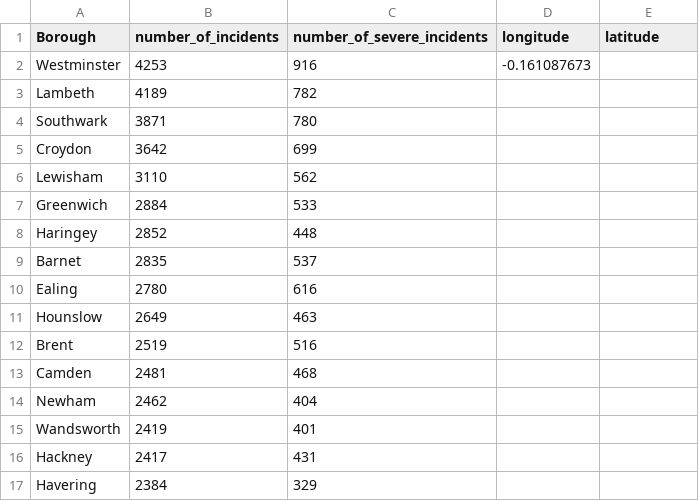
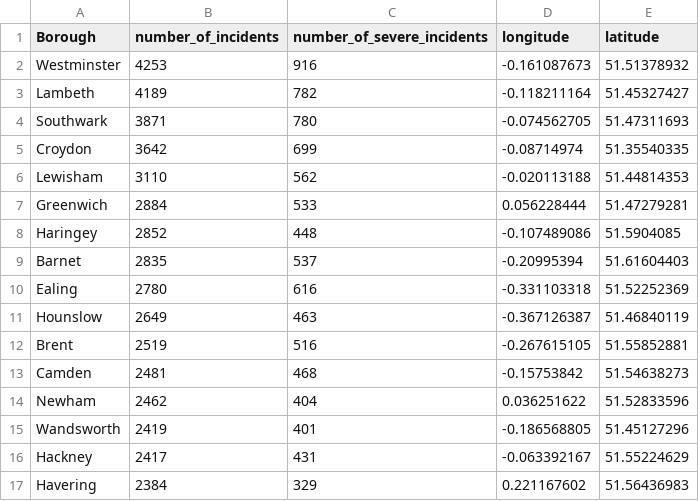
Before and after one commit to MasonLeeCity123/Data, a CSV file: CSVForQuestion1.csv, drawn as a sheet; only a part is shown; the diff covers the shown part only.

Commit message:
Update CSVForQuestion1.csv

```diff
--- a/CSVForQuestion1.csv
+++ b/CSVForQuestion1.csv
@@ -1,17 +1,17 @@
 Borough,number_of_incidents,number_of_severe_incidents,longitude,latitude
-Westminster,4253,916,-0.161087673,
-Lambeth,4189,782,,
-Southwark,3871,780,,
-Croydon,3642,699,,
-Lewisham,3110,562,,
-Greenwich,2884,533,,
-Haringey,2852,448,,
-Barnet,2835,537,,
-Ealing,2780,616,,
-Hounslow,2649,463,,
-Brent,2519,516,,
-Camden,2481,468,,
-Newham,2462,404,,
-Wandsworth,2419,401,,
-Hackney,2417,431,,
-Havering,2384,329,,
+Westminster,4253,916,-0.161087673,51.51378932
+Lambeth,4189,782,-0.118211164,51.45327427
+Southwark,3871,780,-0.074562705,51.47311693
+Croydon,3642,699,-0.08714974,51.35540335
+Lewisham,3110,562,-0.020113188,51.44814353
+Greenwich,2884,533,0.056228444,51.47279281
+Haringey,2852,448,-0.107489086,51.5904085
+Barnet,2835,537,-0.20995394,51.61604403
+Ealing,2780,616,-0.331103318,51.52252369
+Hounslow,2649,463,-0.367126387,51.46840119
+Brent,2519,516,-0.267615105,51.55852881
+Camden,2481,468,-0.15753842,51.54638273
+Newham,2462,404,0.036251622,51.52833596
+Wandsworth,2419,401,-0.186568805,51.45127296
+Hackney,2417,431,-0.063392167,51.55224629
+Havering,2384,329,0.221167602,51.56436983
```
Also changed, not shown: 34 edited cells elsewhere in this file.
